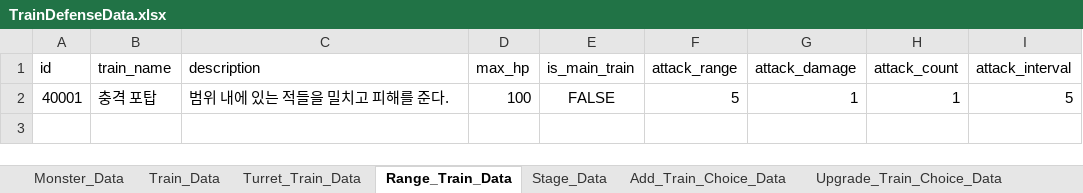
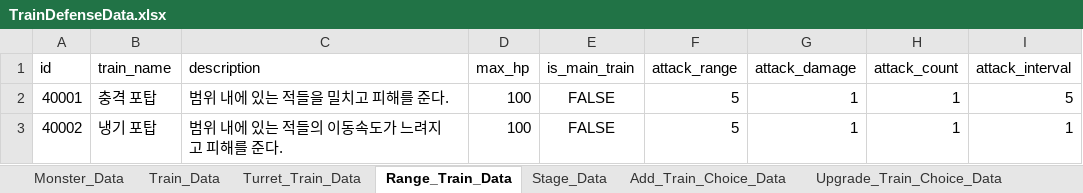
Before and after one commit to cumic06/TrainDefense, an Excel workbook: Assets/TrainDefenseData.xlsx, sheet Range_Train_Data, drawn as a sheet; values as stored, in another font and other column widths than the file's, no borders; the diff names each change by its address in the sheet, - before the commit and + after, or states it on an @@ line.

Commit message:
feat: AddTrainData, UpgradeTrainData 제작중

```diff
--- a/Assets/TrainDefenseData.xlsx (sheet Range_Train_Data)
+++ b/Assets/TrainDefenseData.xlsx (sheet Range_Train_Data)
+row 3: 40002 | 냉기 포탑 | 범위 내에 있는 적들의 이동속도가 느려지고 피해를 준다. | 100 | FALSE | 5 | 1 | 1 | 1
```
Also changed, not shown: sheet Upgrade_Train_Choice_Data, sheet Turret_Train_Data, sheet Add_Train_Choice_Data, sheet Train_Data, other sheet tabs, 37 other files.
